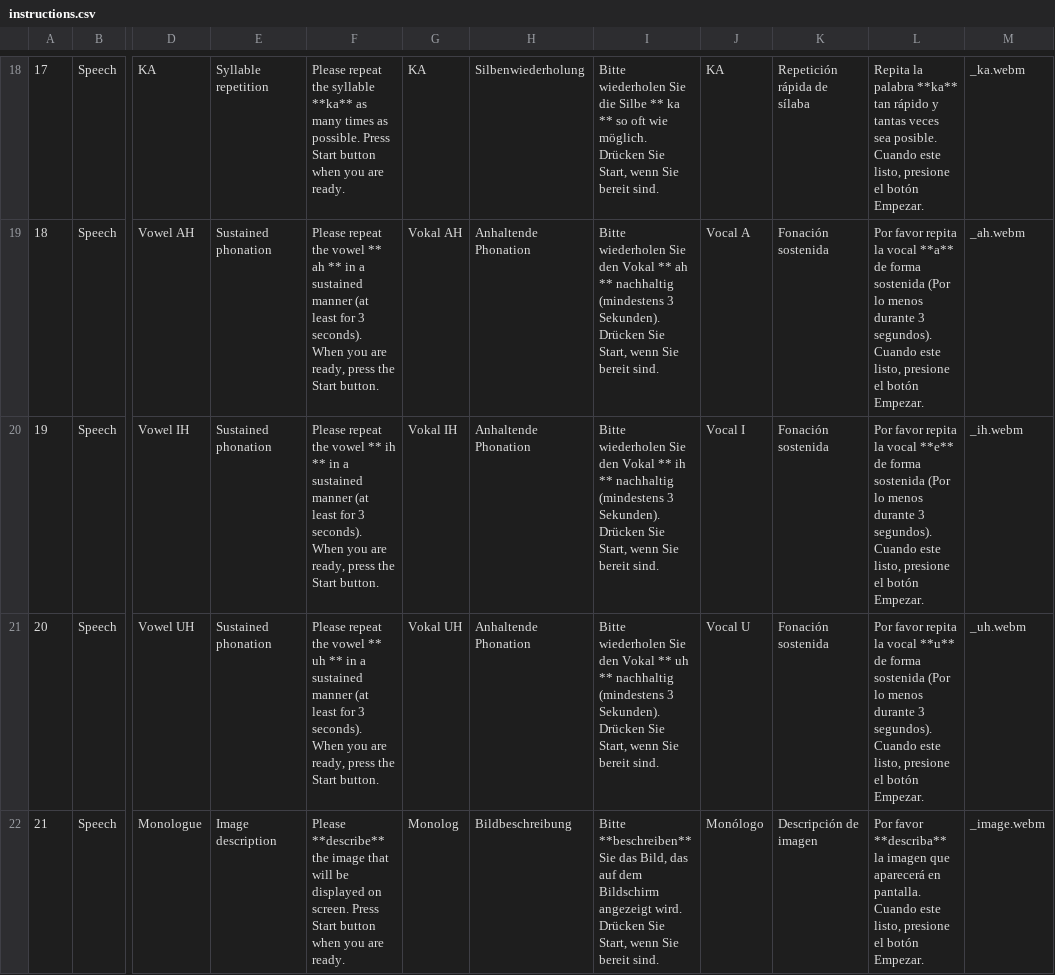
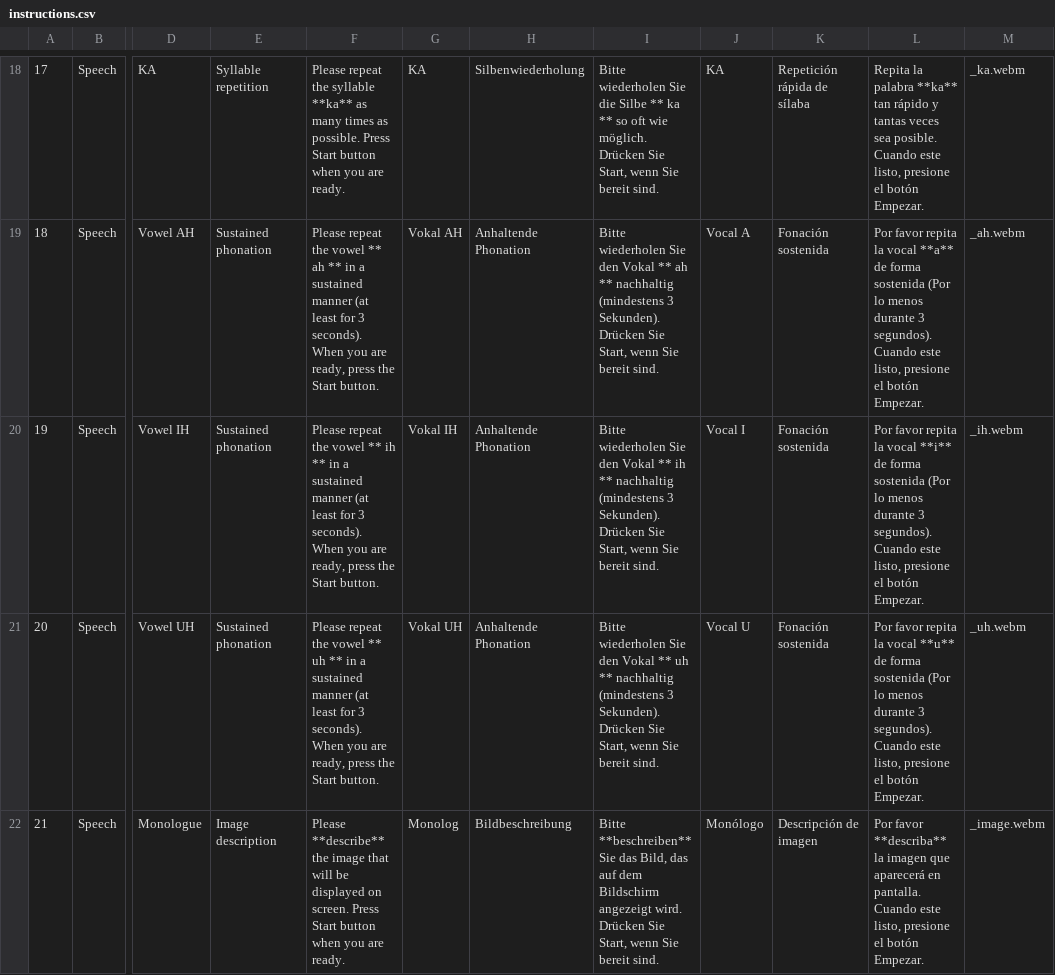
Before and after one commit to SAGI-FAU/SMA2, a CSV file: app/src/main/assets/instructions.csv, drawn as a sheet; only a part is shown, gaps mark what is left out; the diff names each change by its address in the sheet, - before the commit and + after, or states it on an @@ line.

```diff
--- a/app/src/main/assets/instructions.csv
+++ b/app/src/main/assets/instructions.csv
-L20: …la vocal **e** de forma…
+L20: …la vocal **i** de forma…
```
Also changed, not shown: 2 other files.
